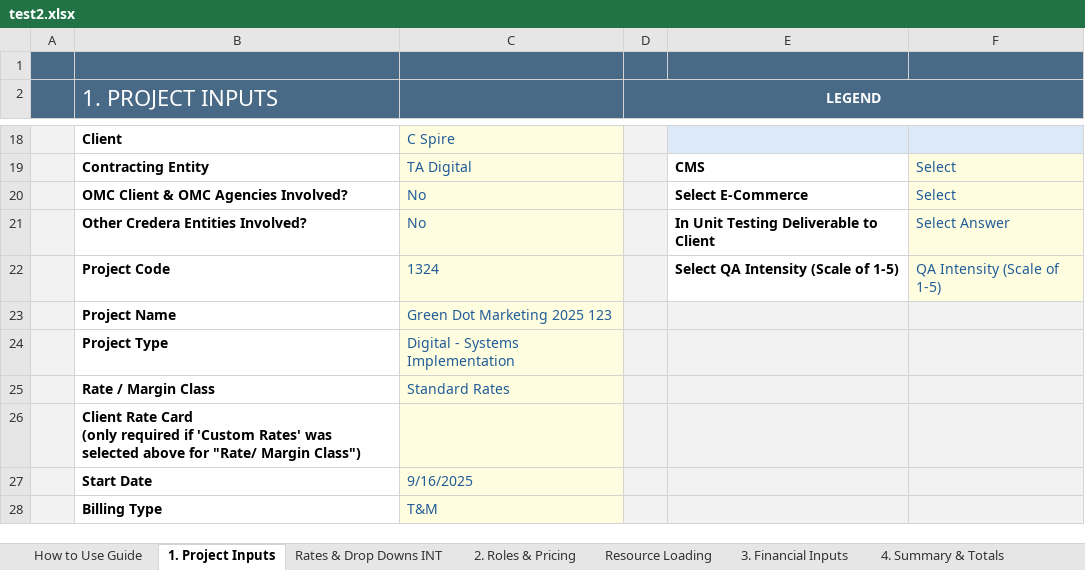
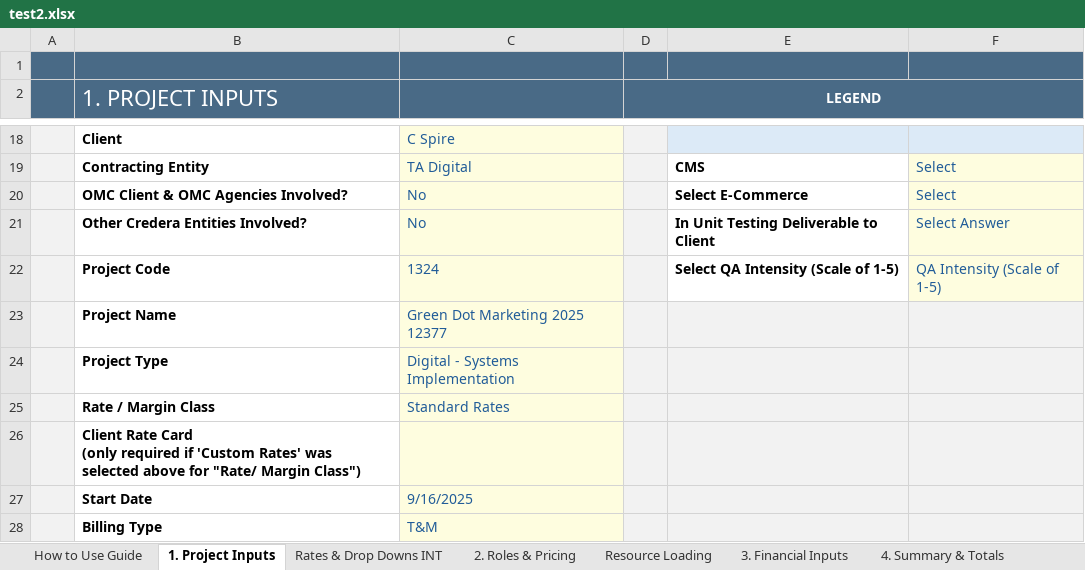
Before and after one commit to darvi-sunny/Test-Download, an Excel workbook: test2.xlsx, sheet 1. Project Inputs, drawn as a sheet; only a part is shown, gaps mark what is left out; values as stored, in another font and other column widths than the file's, no borders; conditional formats not drawn; the diff names each change by its address in the sheet, - before the commit and + after, or states it on an @@ line.

```diff
--- a/test2.xlsx (sheet 1. Project Inputs)
+++ b/test2.xlsx (sheet 1. Project Inputs)
-C23: Green Dot Marketing 2025 123
+C23: Green Dot Marketing 2025 12377
```
Also changed, not shown: sheet 6. Commercial Review, sheet 4. Summary & Totals, sheet Optional - Scope Estimation, sheet Resource Loading, hidden cells.
